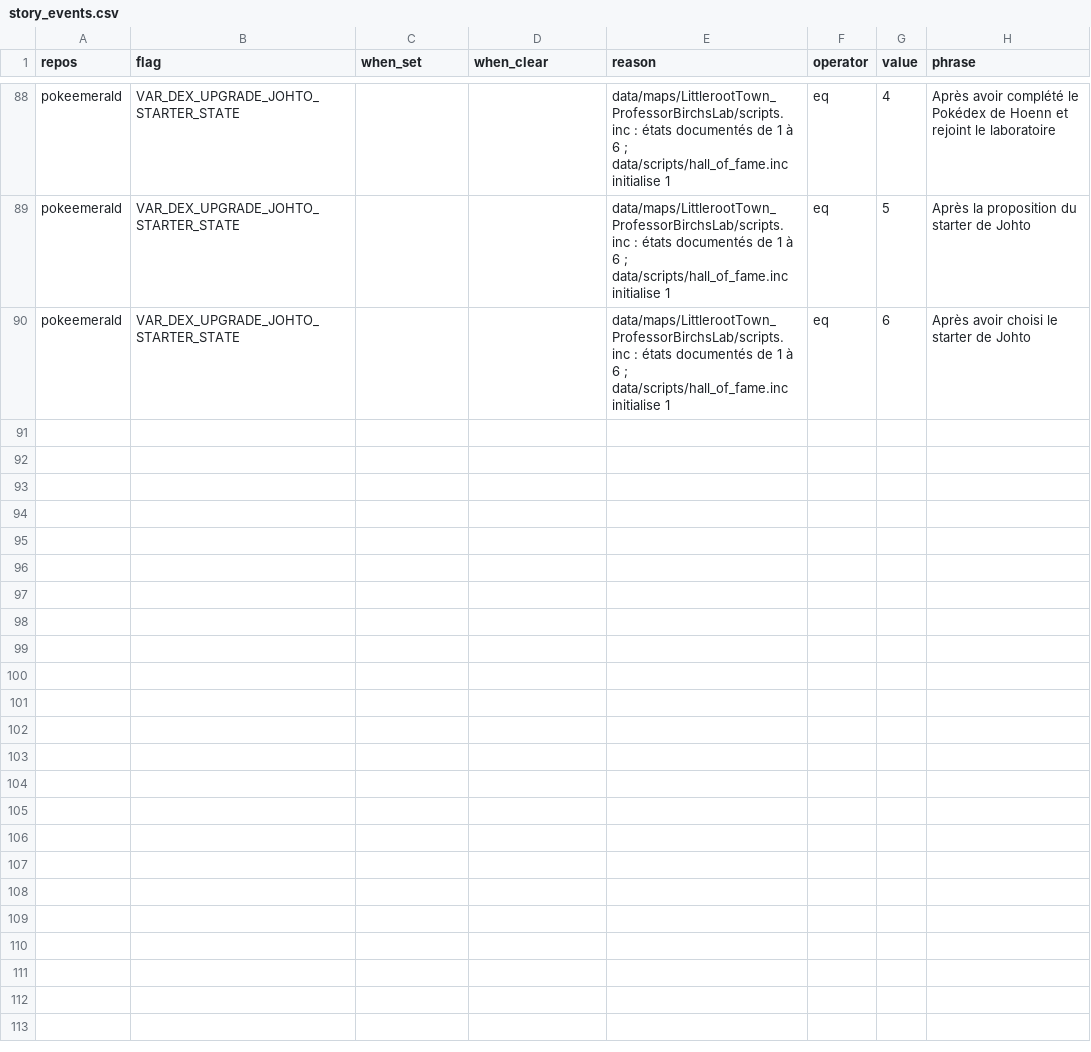
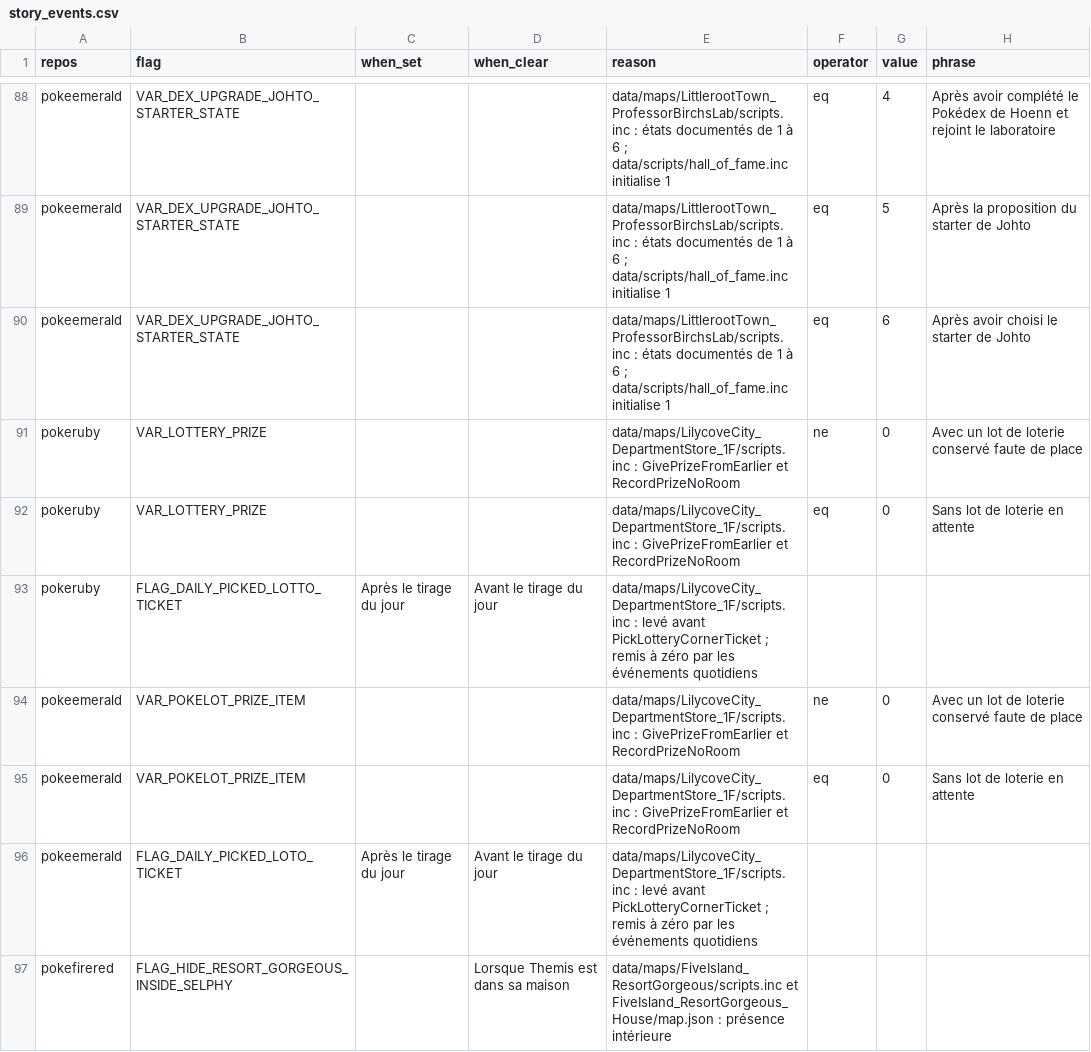
Before and after one commit to sargo22341-prog/pokmaps, a CSV file: tools/data/story_events.csv, drawn as a sheet; only a part is shown, gaps mark what is left out; the diff covers the shown part only; the diff names each change by its address in the sheet, - before the commit and + after, or states it on an @@ line.

```diff
--- a/tools/data/story_events.csv
+++ b/tools/data/story_events.csv
+row 91: pokeruby | VAR_LOTTERY_PRIZE |  |  | data/maps/LilycoveCity_DepartmentStore_1F/scripts.inc : GivePrizeFromEarlier et RecordPrizeNoRoom | ne | 0 | Avec un lot de loterie conservé faute de place
+row 92: pokeruby | VAR_LOTTERY_PRIZE |  |  | data/maps/LilycoveCity_DepartmentStore_1F/scripts.inc : GivePrizeFromEarlier et RecordPrizeNoRoom | eq | 0 | Sans lot de loterie en attente
+row 93: pokeruby | FLAG_DAILY_PICKED_LOTTO_TICKET | Après le tirage du jour | Avant le tirage du jour | data/maps/LilycoveCity_DepartmentStore_1F/scripts.inc : levé avant PickLotteryCornerTicket ; remis à zéro par les événements quotidiens
+row 94: pokeemerald | VAR_POKELOT_PRIZE_ITEM |  |  | data/maps/LilycoveCity_DepartmentStore_1F/scripts.inc : GivePrizeFromEarlier et RecordPrizeNoRoom | ne | 0 | Avec un lot de loterie conservé faute de place
+row 95: pokeemerald | VAR_POKELOT_PRIZE_ITEM |  |  | data/maps/LilycoveCity_DepartmentStore_1F/scripts.inc : GivePrizeFromEarlier et RecordPrizeNoRoom | eq | 0 | Sans lot de loterie en attente
+row 96: pokeemerald | FLAG_DAILY_PICKED_LOTO_TICKET | Après le tirage du jour | Avant le tirage du jour | data/maps/LilycoveCity_DepartmentStore_1F/scripts.inc : levé avant PickLotteryCornerTicket ; remis à zéro par les événements quotidiens
+row 97: pokefirered | FLAG_HIDE_RESORT_GORGEOUS_INSIDE_SELPHY |  | Lorsque Themis est dans sa maison | data/maps/FiveIsland_ResortGorgeous/scripts.inc et FiveIsland_ResortGorgeous_House/map.json : présence intérieure
```
Also changed, not shown: 7 added rows elsewhere in this file, tools/data/npc_duplicates.csv, 12 other files.
